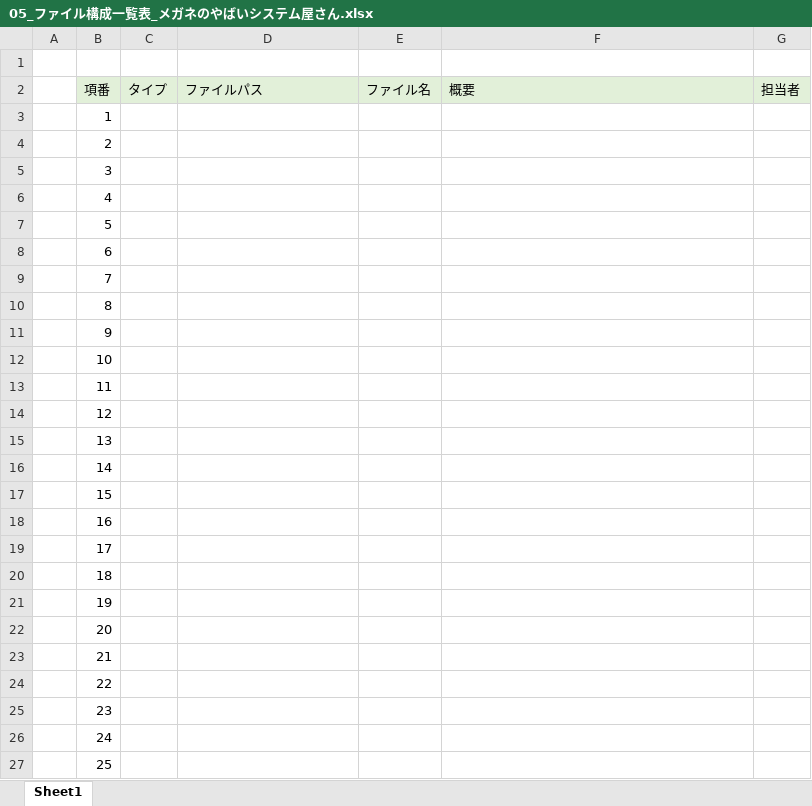
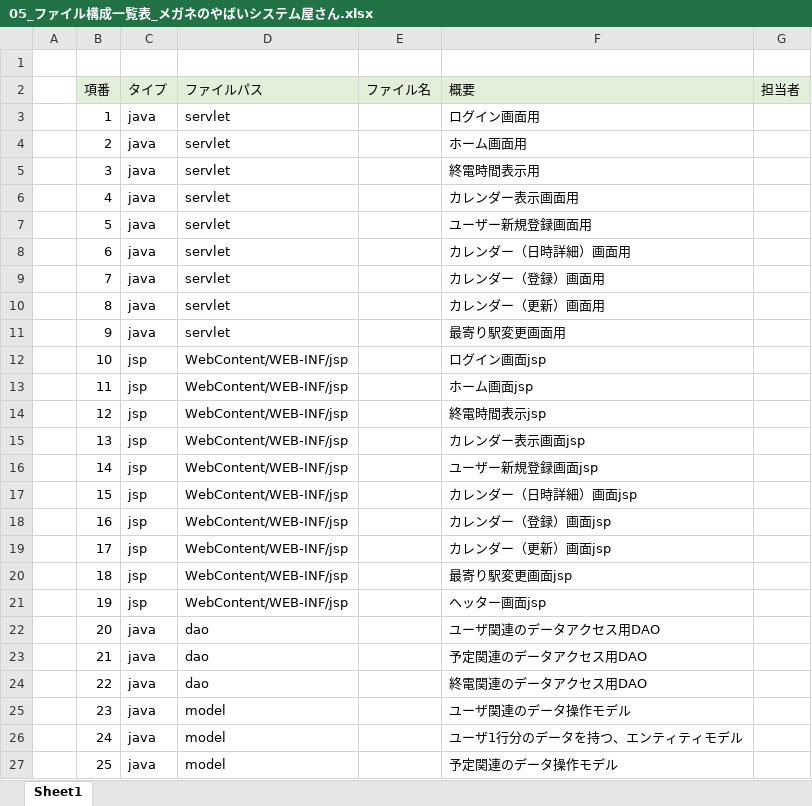
Before and after one commit to dojo2023/A-2, an Excel workbook: doc/内部設計/05_ファイル構成一覧表_メガネのやばいシステム屋さん.xlsx, sheet Sheet1, drawn as a sheet; only a part is shown; values as stored, in another font and other column widths than the file's, no borders; the diff covers the shown part only; the diff names each change by its address in the sheet, - before the commit and + after, or states it on an @@ line.

Commit message:
Update 05_ファイル構成一覧表_メガネのやばいシステム屋さん.xlsx

```diff
--- a/doc/内部設計/05_ファイル構成一覧表_メガネのやばいシステム屋さん.xlsx (sheet Sheet1)
+++ b/doc/内部設計/05_ファイル構成一覧表_メガネのやばいシステム屋さん.xlsx (sheet Sheet1)
-C3:C11 (タイプ): (empty)
+C3:C11 (タイプ): java
-D3:D11 (ファイルパス): (empty)
+D3:D11 (ファイルパス): servlet
-F3 (概要): (empty)
+F3 (概要): ログイン画面用
-F4 (概要): (empty)
+F4 (概要): ホーム画面用
-F5 (概要): (empty)
+F5 (概要): 終電時間表示用
-F6 (概要): (empty)
+F6 (概要): カレンダー表示画面用
-F7 (概要): (empty)
+F7 (概要): ユーザー新規登録画面用
-F8 (概要): (empty)
+F8 (概要): カレンダー（日時詳細）画面用
-F9 (概要): (empty)
+F9 (概要): カレンダー（登録）画面用
-F10 (概要): (empty)
+F10 (概要): カレンダー（更新）画面用
-F11 (概要): (empty)
+F11 (概要): 最寄り駅変更画面用
-C12:C21 (タイプ): (empty)
+C12:C21 (タイプ): jsp
-D12:D21 (ファイルパス): (empty)
+D12:D21 (ファイルパス): WebContent/WEB-INF/jsp
-F12 (概要): (empty)
+F12 (概要): ログイン画面jsp
-F13 (概要): (empty)
+F13 (概要): ホーム画面jsp
-F14 (概要): (empty)
+F14 (概要): 終電時間表示jsp
-F15 (概要): (empty)
+F15 (概要): カレンダー表示画面jsp
-F16 (概要): (empty)
+F16 (概要): ユーザー新規登録画面jsp
-F17 (概要): (empty)
+F17 (概要): カレンダー（日時詳細）画面jsp
-F18 (概要): (empty)
+F18 (概要): カレンダー（登録）画面jsp
-F19 (概要): (empty)
+F19 (概要): カレンダー（更新）画面jsp
-F20 (概要): (empty)
+F20 (概要): 最寄り駅変更画面jsp
-F21 (概要): (empty)
+F21 (概要): ヘッター画面jsp
-C22:C27 (タイプ): (empty)
+C22:C27 (タイプ): java
-D22:D24 (ファイルパス): (empty)
+D22:D24 (ファイルパス): dao
-F22 (概要): (empty)
+F22 (概要): ユーザ関連のデータアクセス用DAO
-F23 (概要): (empty)
+F23 (概要): 予定関連のデータアクセス用DAO
-F24 (概要): (empty)
+F24 (概要): 終電関連のデータアクセス用DAO
-D25:D27 (ファイルパス): (empty)
+D25:D27 (ファイルパス): model
-F25 (概要): (empty)
+F25 (概要): ユーザ関連のデータ操作モデル
-F26 (概要): (empty)
+F26 (概要): ユーザ1行分のデータを持つ、エンティティモデル
-F27 (概要): (empty)
+F27 (概要): 予定関連のデータ操作モデル
```
Also changed, not shown: 50 edited cells elsewhere in this sheet.
